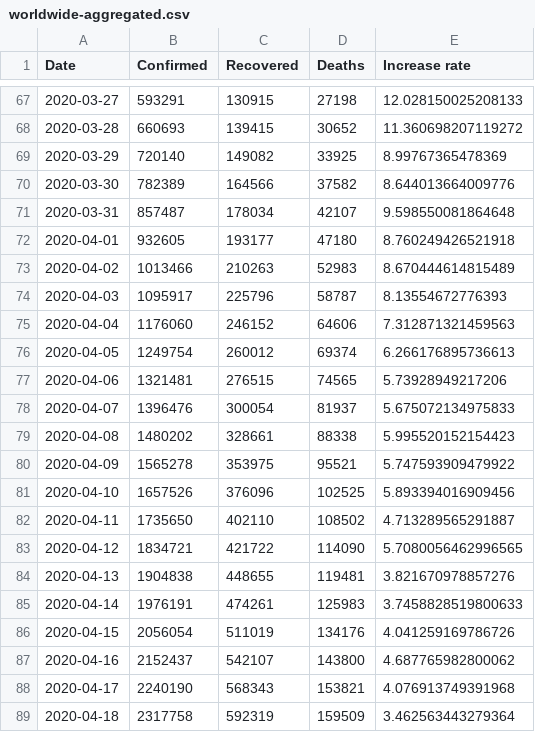
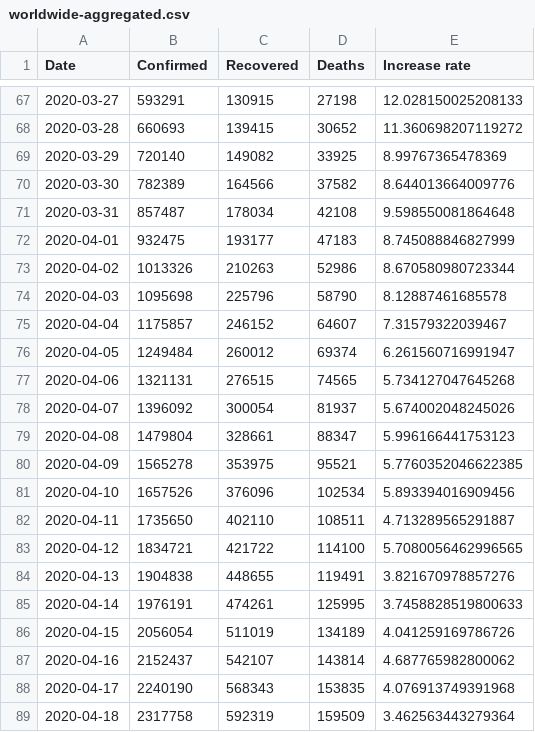
Before and after one commit to tomo-one/COVID-19-Statistics, a CSV file: data/worldwide-aggregated.csv, drawn as a sheet; only a part is shown, gaps mark what is left out; the diff covers the shown part only.

```diff
--- a/data/worldwide-aggregated.csv
+++ b/data/worldwide-aggregated.csv
@@ -70,20 +70,20 @@ Date,Confirmed,Recovered,Deaths,Increase rate
 2020-03-30,782389,164566,37582,8.644013664009776
-2020-03-31,857487,178034,42107,9.598550081864648
-2020-04-01,932605,193177,47180,8.760249426521918
-2020-04-02,1013466,210263,52983,8.670444614815489
-2020-04-03,1095917,225796,58787,8.13554672776393
-2020-04-04,1176060,246152,64606,7.312871321459563
-2020-04-05,1249754,260012,69374,6.266176895736613
-2020-04-06,1321481,276515,74565,5.73928949217206
-2020-04-07,1396476,300054,81937,5.675072134975833
-2020-04-08,1480202,328661,88338,5.995520152154423
-2020-04-09,1565278,353975,95521,5.747593909479922
-2020-04-10,1657526,376096,102525,5.893394016909456
-2020-04-11,1735650,402110,108502,4.713289565291887
-2020-04-12,1834721,421722,114090,5.7080056462996565
-2020-04-13,1904838,448655,119481,3.821670978857276
-2020-04-14,1976191,474261,125983,3.7458828519800633
-2020-04-15,2056054,511019,134176,4.041259169786726
-2020-04-16,2152437,542107,143800,4.687765982800062
-2020-04-17,2240190,568343,153821,4.076913749391968
+2020-03-31,857487,178034,42108,9.598550081864648
+2020-04-01,932475,193177,47183,8.745088846827999
+2020-04-02,1013326,210263,52986,8.670580980723344
+2020-04-03,1095698,225796,58790,8.12887461685578
+2020-04-04,1175857,246152,64607,7.31579322039467
+2020-04-05,1249484,260012,69374,6.261560716991947
+2020-04-06,1321131,276515,74565,5.734127047645268
+2020-04-07,1396092,300054,81937,5.674002048245026
+2020-04-08,1479804,328661,88347,5.996166441753123
+2020-04-09,1565278,353975,95521,5.7760352046622385
+2020-04-10,1657526,376096,102534,5.893394016909456
+2020-04-11,1735650,402110,108511,4.713289565291887
+2020-04-12,1834721,421722,114100,5.7080056462996565
+2020-04-13,1904838,448655,119491,3.821670978857276
+2020-04-14,1976191,474261,125995,3.7458828519800633
+2020-04-15,2056054,511019,134189,4.041259169786726
+2020-04-16,2152437,542107,143814,4.687765982800062
+2020-04-17,2240190,568343,153835,4.076913749391968
 2020-04-18,2317758,592319,159509,3.462563443279364
```
Also changed, not shown: 2 added rows and 3 edited cells elsewhere in this file, data/key-countries-pivoted.csv, 5 other files.
